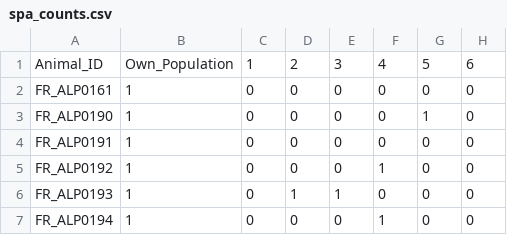
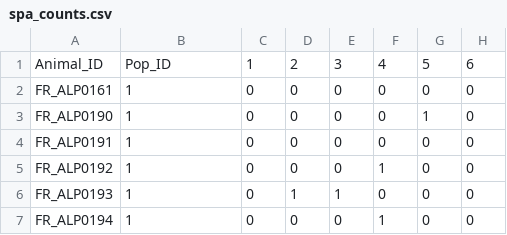
Before and after one commit to Popgen48/phylogen-stuff, a CSV file: spa_counts.csv, drawn as a sheet; only a part is shown; the diff names each change by its address in the sheet, - before the commit and + after, or states it on an @@ line.

```diff
--- a/spa_counts.csv
+++ b/spa_counts.csv
-B1: Own_Population
+B1: Pop_ID
```
Also changed, not shown: 4 other files.
